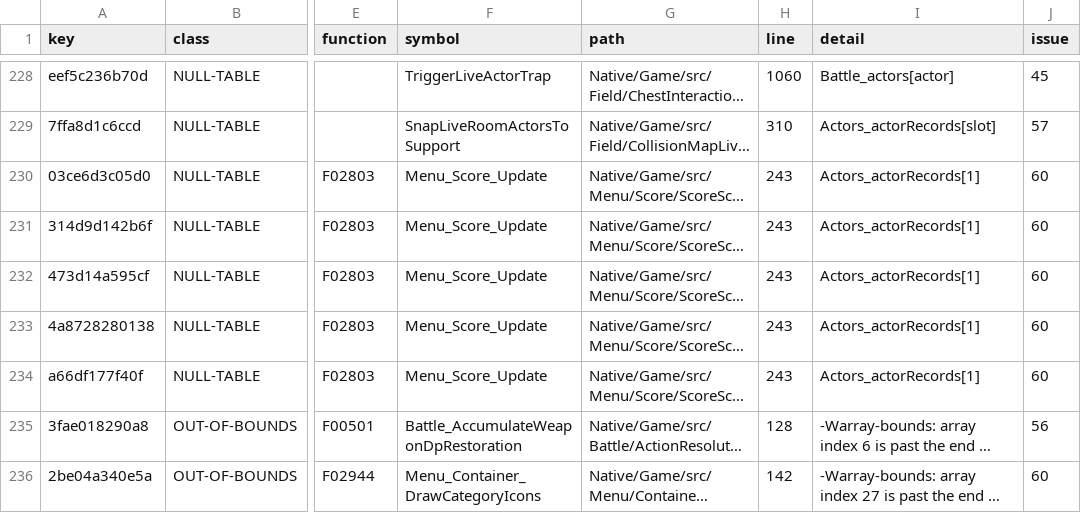
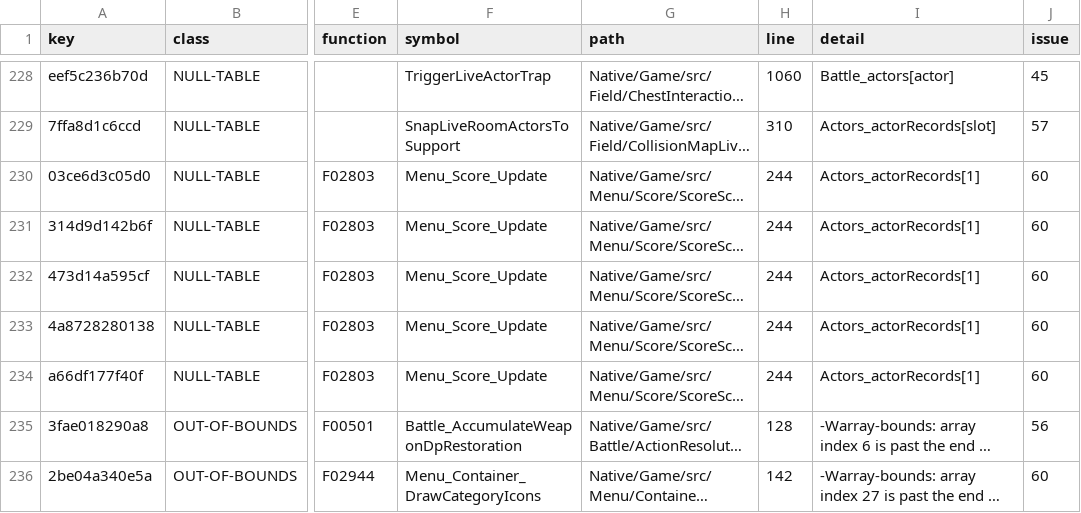
Before and after one commit to JEschete/VS-NativePort, a CSV file: Docs/ledgers/HAZARD_LEDGER.csv, drawn as a sheet; only a part is shown, gaps mark what is left out; long unchanged cells end in …; the diff names each change by its address in the sheet, - before the commit and + after, or states it on an @@ line.

```diff
--- a/Docs/ledgers/HAZARD_LEDGER.csv
+++ b/Docs/ledgers/HAZARD_LEDGER.csv
-H230:H234 (line): 243
+H230:H234 (line): 244
```
Also changed, not shown: Docs/ledgers/GATE_SLICES.csv, Docs/ledgers/MODERNIZATION_LEDGER.csv, 39 other files.
